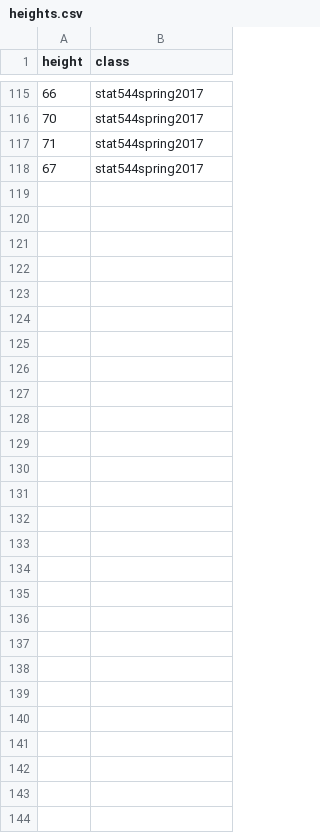
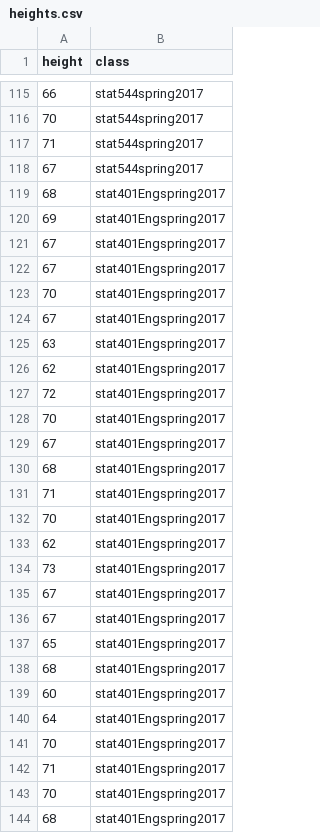
Before and after one commit to jarad/prior_elicitation_activity, a CSV file: heights.csv, drawn as a sheet; only a part is shown, gaps mark what is left out.

Commit message:
Add heights from STAT401D

```diff
--- a/heights.csv
+++ b/heights.csv
@@ -118 +118,27 @@ height,class
 67,stat544spring2017
+68,stat401Engspring2017
+69,stat401Engspring2017
+67,stat401Engspring2017
+67,stat401Engspring2017
+70,stat401Engspring2017
+67,stat401Engspring2017
+63,stat401Engspring2017
+62,stat401Engspring2017
+72,stat401Engspring2017
+70,stat401Engspring2017
+67,stat401Engspring2017
+68,stat401Engspring2017
+71,stat401Engspring2017
+70,stat401Engspring2017
+62,stat401Engspring2017
+73,stat401Engspring2017
+67,stat401Engspring2017
+67,stat401Engspring2017
+65,stat401Engspring2017
+68,stat401Engspring2017
+60,stat401Engspring2017
+64,stat401Engspring2017
+70,stat401Engspring2017
+71,stat401Engspring2017
+70,stat401Engspring2017
+68,stat401Engspring2017
```
